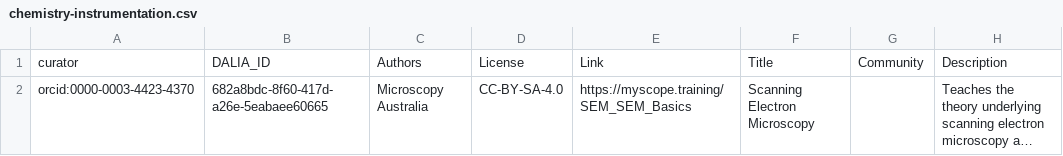
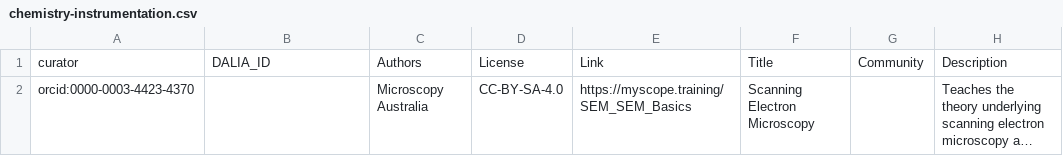
Before and after one commit to data-literacy-alliance/dalia-curation, a CSV file: curation/chemistry-instrumentation.csv, drawn as a sheet; only a part is shown; long unchanged cells end in …; the diff names each change by its address in the sheet, - before the commit and + after, or states it on an @@ line.

Commit message:
Update chemistry-instrumentation.csv

```diff
--- a/curation/chemistry-instrumentation.csv
+++ b/curation/chemistry-instrumentation.csv
-B2: 682a8bdc-8f60-417d-a26e-5eabaee60665
+B2: (empty)
```
